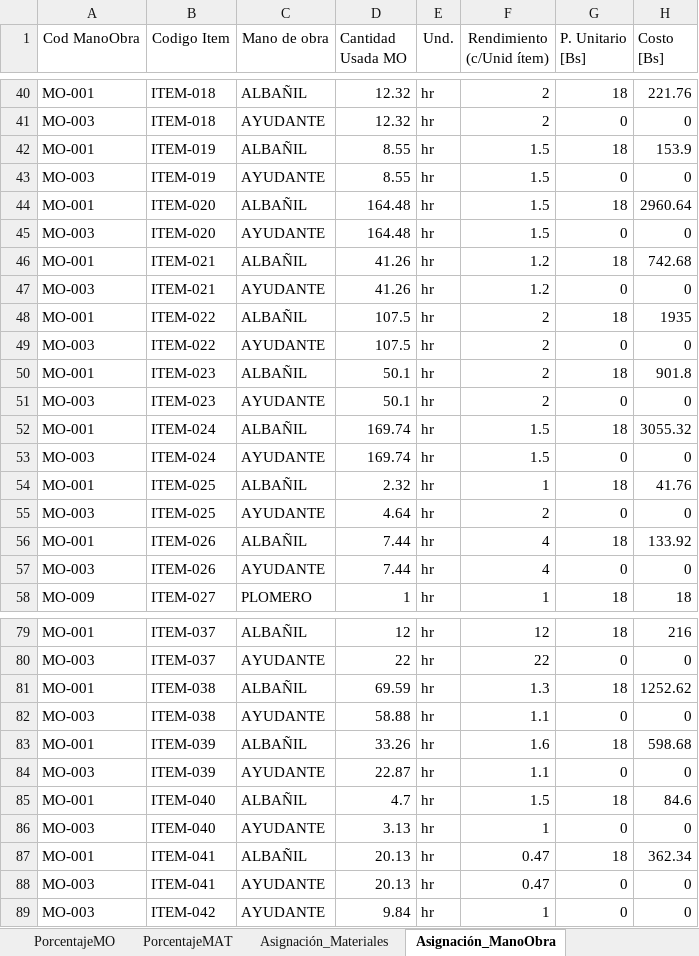
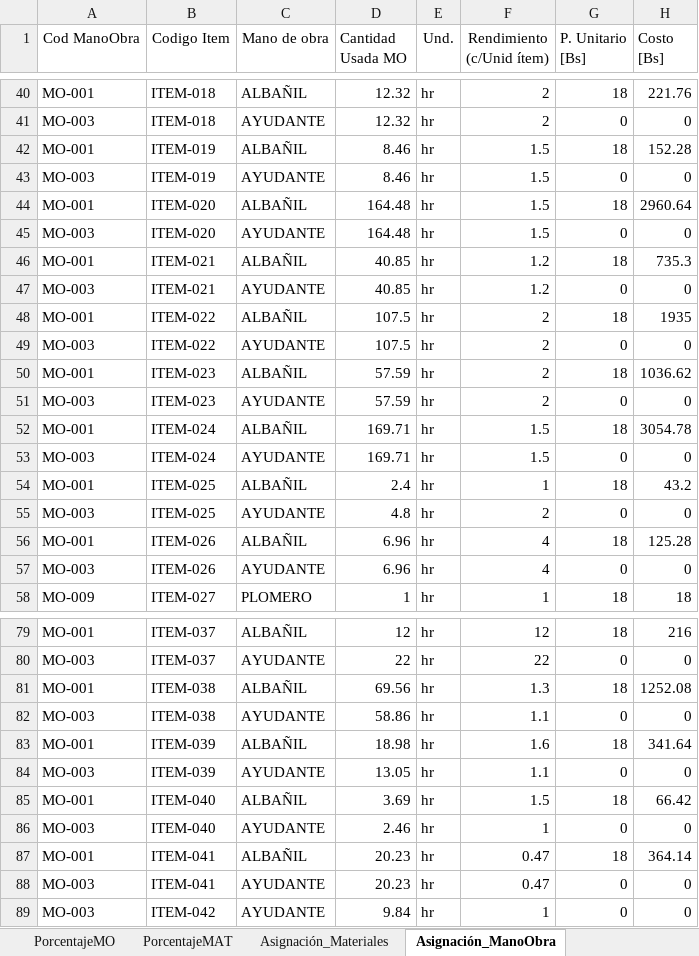
Before and after one commit to carlosantencinas/Presupuesto, an Excel workbook: Tipo_2_CM1.xlsx, sheet Asignación_ManoObra, drawn as a sheet; only a part is shown, gaps mark what is left out; values as stored, in another font and other column widths than the file's, no borders; the diff covers the shown part only; the diff names each change by its address in the sheet, - before the commit and + after, or states it on an @@ line.

```diff
--- a/Tipo_2_CM1.xlsx (sheet Asignación_ManoObra)
+++ b/Tipo_2_CM1.xlsx (sheet Asignación_ManoObra)
-D42:D43 (Cantidad Usada MO): 8.55
+D42:D43 (Cantidad Usada MO): 8.46
-H42 (Costo [Bs]): 153.9
+H42 (Costo [Bs]): 152.28
-D46:D47 (Cantidad Usada MO): 41.26
+D46:D47 (Cantidad Usada MO): 40.85
-H46 (Costo [Bs]): 742.68
+H46 (Costo [Bs]): 735.3
-D50:D51 (Cantidad Usada MO): 50.1
+D50:D51 (Cantidad Usada MO): 57.59
-H50 (Costo [Bs]): 901.8
+H50 (Costo [Bs]): 1036.62
-D52:D53 (Cantidad Usada MO): 169.74
+D52:D53 (Cantidad Usada MO): 169.71
-H52 (Costo [Bs]): 3055.32
+H52 (Costo [Bs]): 3054.78
-D54 (Cantidad Usada MO): 2.32
+D54 (Cantidad Usada MO): 2.4
-H54 (Costo [Bs]): 41.76
+H54 (Costo [Bs]): 43.2
-D55 (Cantidad Usada MO): 4.64
+D55 (Cantidad Usada MO): 4.8
-D56:D57 (Cantidad Usada MO): 7.44
+D56:D57 (Cantidad Usada MO): 6.96
-H56 (Costo [Bs]): 133.92
+H56 (Costo [Bs]): 125.28
-D81 (Cantidad Usada MO): 69.59
+D81 (Cantidad Usada MO): 69.56
-H81 (Costo [Bs]): 1252.62
+H81 (Costo [Bs]): 1252.08
-D82 (Cantidad Usada MO): 58.88
+D82 (Cantidad Usada MO): 58.86
-D83 (Cantidad Usada MO): 33.26
+D83 (Cantidad Usada MO): 18.98
-H83 (Costo [Bs]): 598.68
+H83 (Costo [Bs]): 341.64
-D84 (Cantidad Usada MO): 22.87
+D84 (Cantidad Usada MO): 13.05
-D85 (Cantidad Usada MO): 4.7
+D85 (Cantidad Usada MO): 3.69
-H85 (Costo [Bs]): 84.6
+H85 (Costo [Bs]): 66.42
-D86 (Cantidad Usada MO): 3.13
+D86 (Cantidad Usada MO): 2.46
-D87:D88 (Cantidad Usada MO): 20.13
+D87:D88 (Cantidad Usada MO): 20.23
-H87 (Costo [Bs]): 362.34
+H87 (Costo [Bs]): 364.14
```
Also changed, not shown: 41 edited cells elsewhere in this sheet, sheet Asignación_Materiales, Tipo_1_CM1.xlsx, 5 other files.
